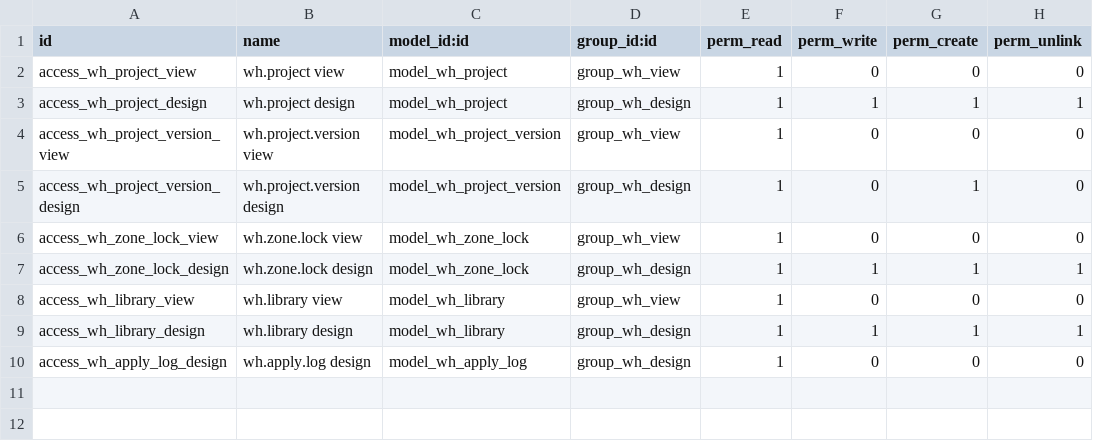
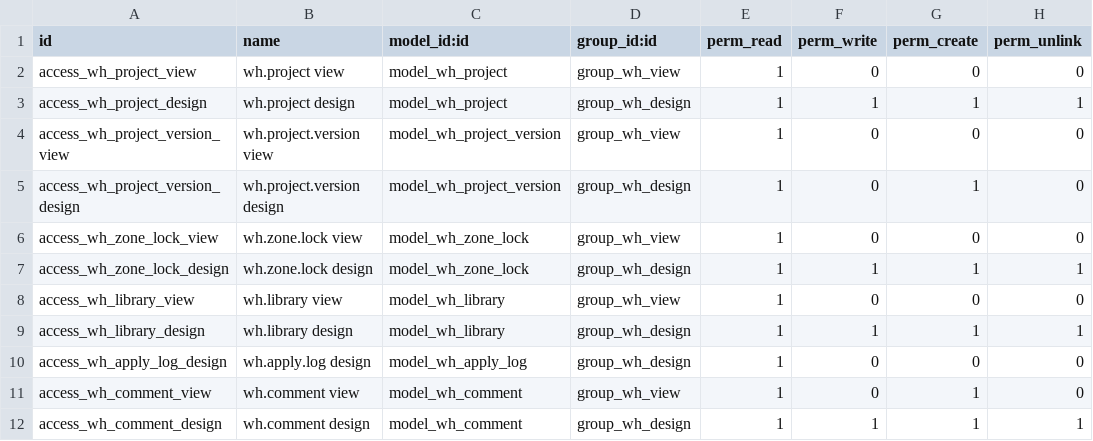
Before and after one commit to tnizhnikovskyi-todo/todo_timur, a CSV file: warehouse3d/odoo_addons/wh_constructor/security/ir.model.access.csv, drawn as a sheet; the diff names each change by its address in the sheet, - before the commit and + after, or states it on an @@ line.

```diff
--- a/warehouse3d/odoo_addons/wh_constructor/security/ir.model.access.csv
+++ b/warehouse3d/odoo_addons/wh_constructor/security/ir.model.access.csv
+row 11: access_wh_comment_view | wh.comment view | model_wh_comment | group_wh_view | 1 | 0 | 1 | 0
+row 12: access_wh_comment_design | wh.comment design | model_wh_comment | group_wh_design | 1 | 1 | 1 | 1
```
Also changed, not shown: 40 other files.
